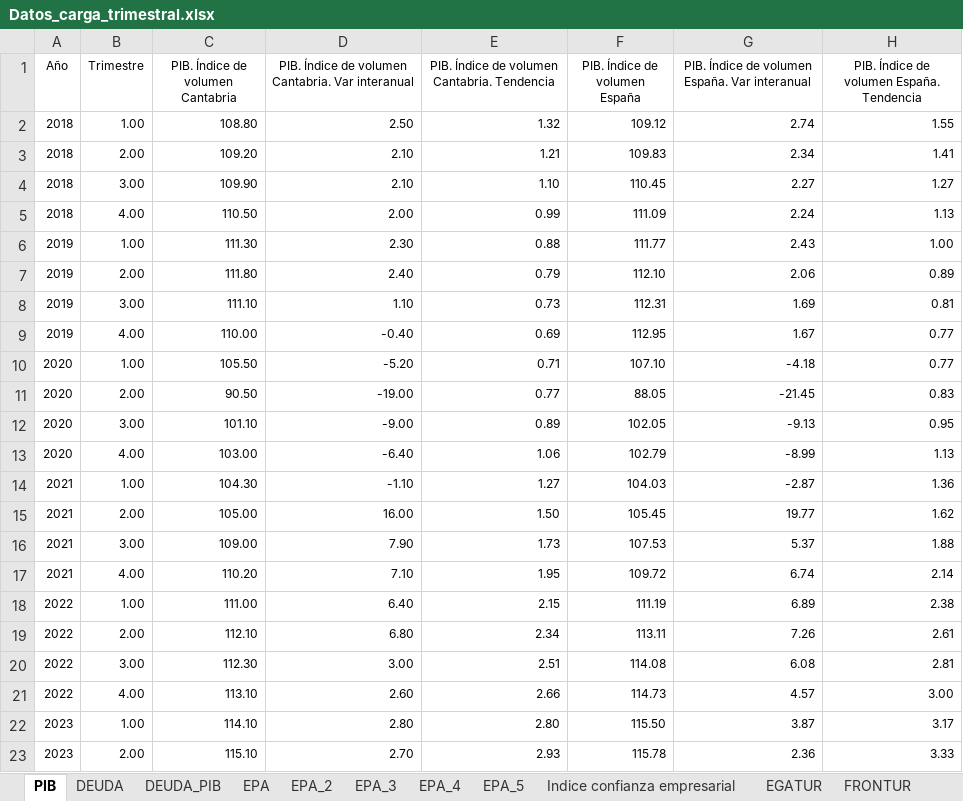
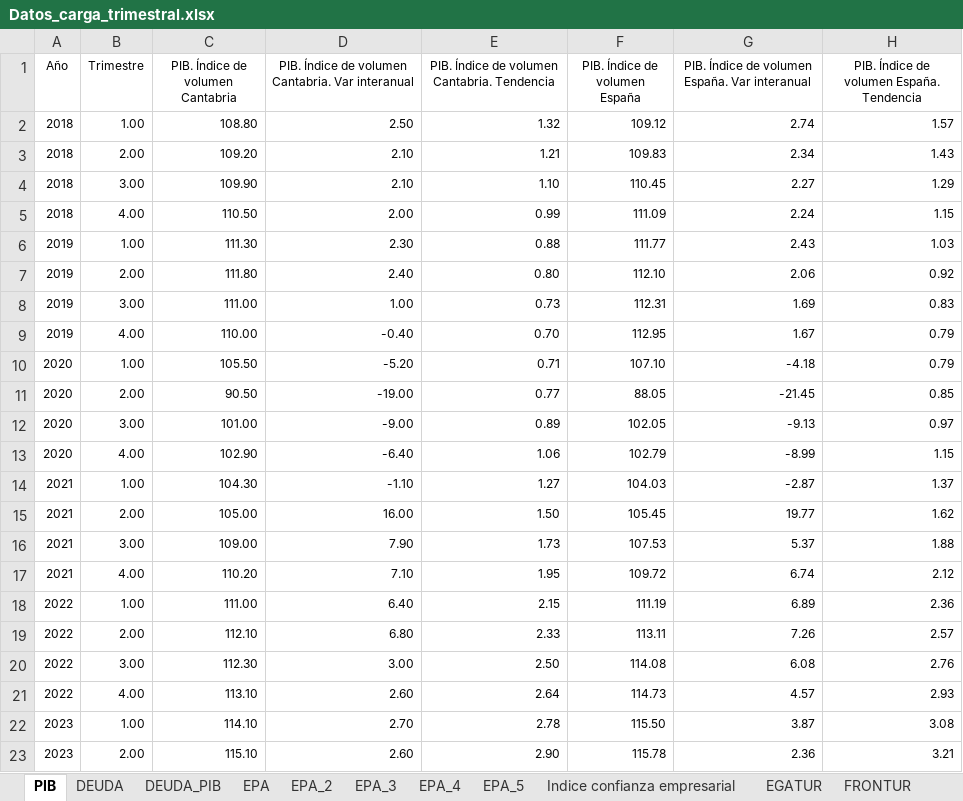
Before and after one commit to icane/economic-indicators, an Excel workbook: etl/data/input/Datos_carga_trimestral.xlsx, sheet PIB, drawn as a sheet; only a part is shown; values as stored, in another font and other column widths than the file's, no borders; the diff covers the shown part only; the diff names each change by its address in the sheet, - before the commit and + after, or states it on an @@ line.

```diff
--- a/etl/data/input/Datos_carga_trimestral.xlsx (sheet PIB)
+++ b/etl/data/input/Datos_carga_trimestral.xlsx (sheet PIB)
-H2: 1.55
+H2: 1.57
-H3: 1.41
+H3: 1.43
-H4: 1.27
+H4: 1.29
-H5: 1.13
+H5: 1.15
-H6: 1.00
+H6: 1.03
-E7: 0.79
+E7: 0.80
-H7: 0.89
+H7: 0.92
-C8 (PIB. Índice de volumen Cantabria): 111.10
+C8 (PIB. Índice de volumen Cantabria): 111.00
-D8: 1.10
+D8: 1.00
-H8: 0.81
+H8: 0.83
-E9: 0.69
+E9: 0.70
-H9:H10: 0.77
+H9:H10: 0.79
-H11: 0.83
+H11: 0.85
-C12 (PIB. Índice de volumen Cantabria): 101.10
+C12 (PIB. Índice de volumen Cantabria): 101.00
-H12: 0.95
+H12: 0.97
-C13 (PIB. Índice de volumen Cantabria): 103.00
+C13 (PIB. Índice de volumen Cantabria): 102.90
-H13: 1.13
+H13: 1.15
-H14: 1.36
+H14: 1.37
-H17: 2.14
+H17: 2.12
-H18: 2.38
+H18: 2.36
-E19: 2.34
+E19: 2.33
-H19: 2.61
+H19: 2.57
-E20: 2.51
+E20: 2.50
-H20: 2.81
+H20: 2.76
-E21: 2.66
+E21: 2.64
-H21: 3.00
+H21: 2.93
-D22: 2.80
+D22: 2.70
-E22: 2.80
+E22: 2.78
-H22: 3.17
+H22: 3.08
-D23: 2.70
+D23: 2.60
-E23: 2.93
+E23: 2.90
-H23: 3.33
+H23: 3.21
```
Also changed, not shown: 5 added rows, 4 removed rows and 5 edited cells elsewhere in this sheet, sheet DEUDA_PIB, sheet DEUDA, 6 other files.
